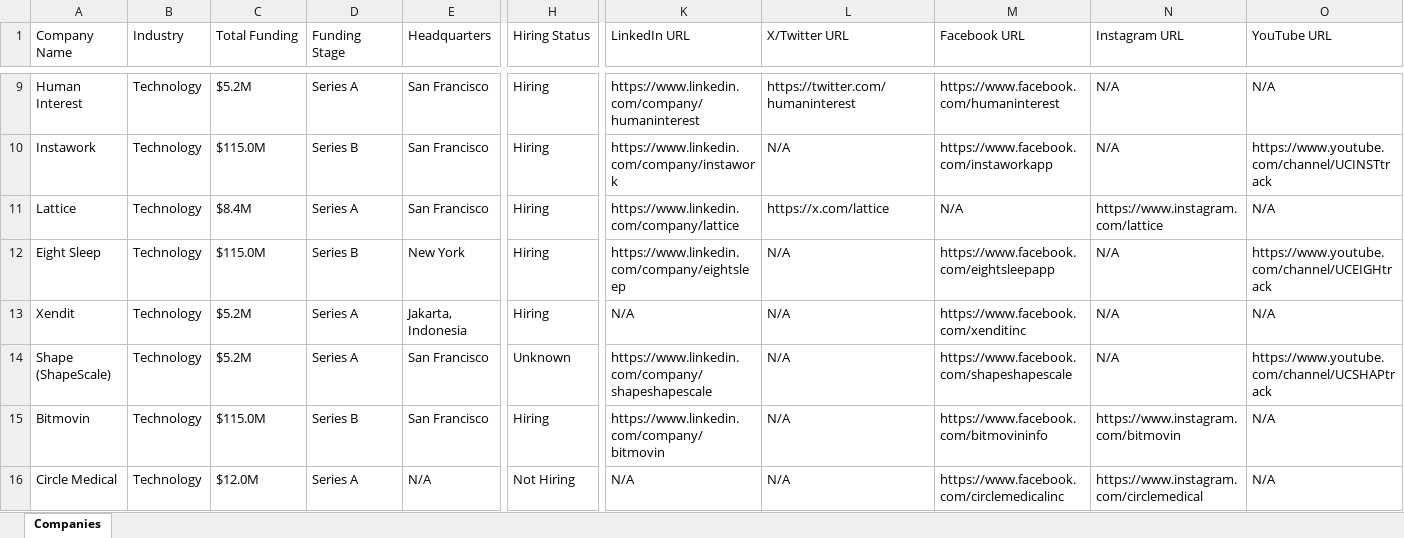
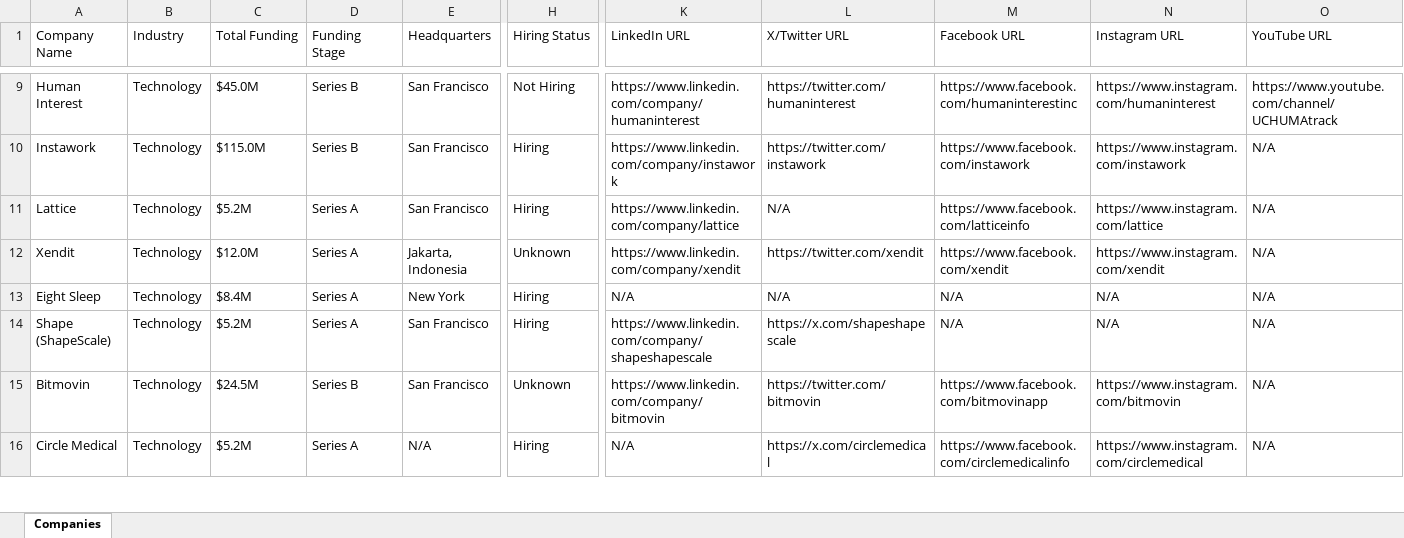
Before and after one commit to usergit535/talent_intelligence_project_2, an Excel workbook: output/companies.xlsx, sheet Companies, drawn as a sheet; only a part is shown, gaps mark what is left out; values as stored, in another font and other column widths than the file's, no cell formats; removed rows and columns are numbered as before the commit, all else as after; rows hold the shown columns only; the diff covers the shown part only; the diff names each change by its address in the sheet, - before the commit and + after, or states it on an @@ line.

```diff
--- a/output/companies.xlsx (sheet Companies)
+++ b/output/companies.xlsx (sheet Companies)
-C9 (Total Funding): $5.2M
+C9 (Total Funding): $45.0M
-D9 (Funding Stage): Series A
+D9 (Funding Stage): Series B
-H9 (Hiring Status): Hiring
+H9 (Hiring Status): Not Hiring
-M9 (Facebook URL): https://www.facebook.com/humaninterest
+M9 (Facebook URL): https://www.facebook.com/humaninterestinc
-N9 (Instagram URL): N/A
+N9 (Instagram URL): https://www.instagram.com/humaninterest
-O9 (YouTube URL): N/A
+O9 (YouTube URL): https://www.youtube.com/channel/UCHUMAtrack
-L10 (X/Twitter URL): N/A
+L10 (X/Twitter URL): https://twitter.com/instawork
-M10 (Facebook URL): https://www.facebook.com/instaworkapp
+M10 (Facebook URL): https://www.facebook.com/instawork
-N10 (Instagram URL): N/A
+N10 (Instagram URL): https://www.instagram.com/instawork
-O10 (YouTube URL): https://www.youtube.com/channel/UCINSTtrack
+O10 (YouTube URL): N/A
-C11 (Total Funding): $8.4M
+C11 (Total Funding): $5.2M
-L11 (X/Twitter URL): https://x.com/lattice
+L11 (X/Twitter URL): N/A
-M11 (Facebook URL): N/A
+M11 (Facebook URL): https://www.facebook.com/latticeinfo
+row 12: Xendit | Technology | $12.0M | Series A | Jakarta, Indonesia | Unknown | https://www.linkedin.com/company/xendit | https://twitter.com/xendit | https://www.facebook.com/xendit | https://www.instagram.com/xendit | N/A
-C13 (Total Funding): $115.0M
+C13 (Total Funding): $8.4M
-D13 (Funding Stage): Series B
+D13 (Funding Stage): Series A
-K13 (LinkedIn URL): https://www.linkedin.com/company/eightsleep
+K13 (LinkedIn URL): N/A
-M13 (Facebook URL): https://www.facebook.com/eightsleepapp
+M13 (Facebook URL): N/A
-O13 (YouTube URL): https://www.youtube.com/channel/UCEIGHtrack
+O13 (YouTube URL): N/A
-row 13: Xendit | Technology | $5.2M | Series A | Jakarta, Indonesia | Hiring | N/A | N/A | https://www.facebook.com/xenditinc | N/A | N/A
-H14 (Hiring Status): Unknown
+H14 (Hiring Status): Hiring
-L14 (X/Twitter URL): N/A
+L14 (X/Twitter URL): https://x.com/shapeshapescale
-M14 (Facebook URL): https://www.facebook.com/shapeshapescale
+M14 (Facebook URL): N/A
-O14 (YouTube URL): https://www.youtube.com/channel/UCSHAPtrack
+O14 (YouTube URL): N/A
-C15 (Total Funding): $115.0M
+C15 (Total Funding): $24.5M
-H15 (Hiring Status): Hiring
+H15 (Hiring Status): Unknown
-L15 (X/Twitter URL): N/A
+L15 (X/Twitter URL): https://twitter.com/bitmovin
-M15 (Facebook URL): https://www.facebook.com/bitmovininfo
+M15 (Facebook URL): https://www.facebook.com/bitmovinapp
-C16 (Total Funding): $12.0M
+C16 (Total Funding): $5.2M
-H16 (Hiring Status): Not Hiring
+H16 (Hiring Status): Hiring
-L16 (X/Twitter URL): N/A
+L16 (X/Twitter URL): https://x.com/circlemedical
-M16 (Facebook URL): https://www.facebook.com/circlemedicalinc
+M16 (Facebook URL): https://www.facebook.com/circlemedicalinfo
```
Also changed, not shown: 10 added rows, 10 removed rows and 372 edited cells elsewhere in this sheet, cell formats, 1 other file.
